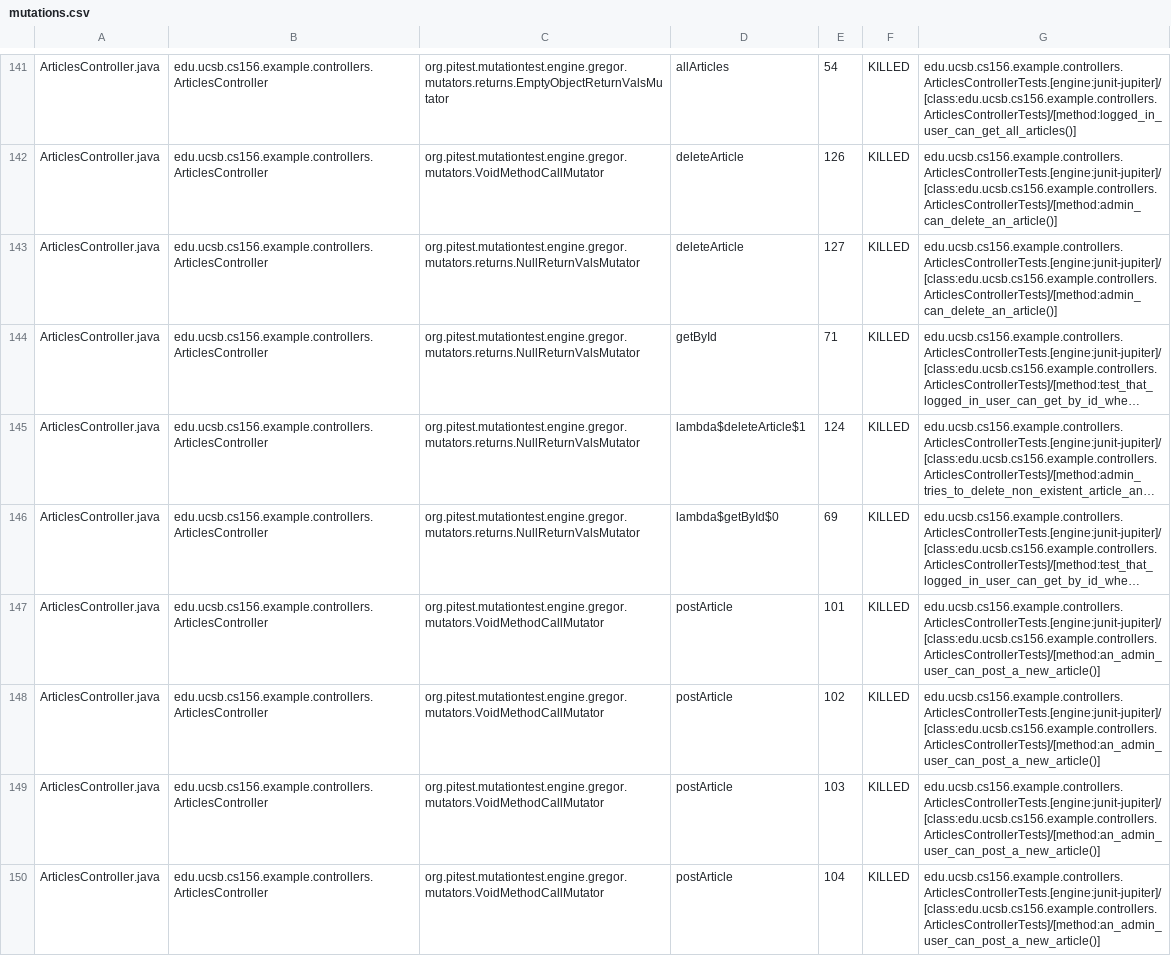
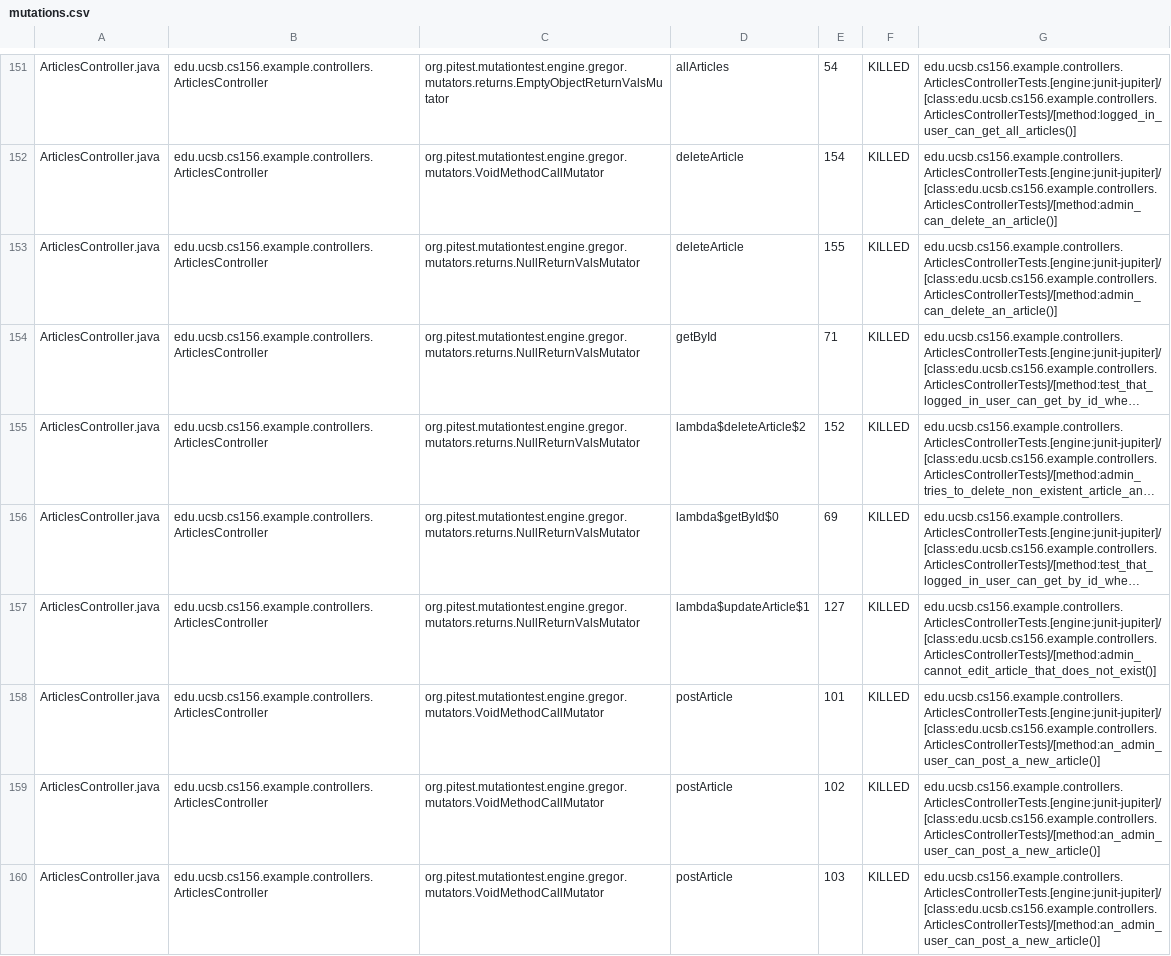
Before and after one commit to ucsb-cs156-f24/team01-f24-07, a CSV file: pitest/mutations.csv, drawn as a sheet; only a part is shown, gaps mark what is left out; the shorter side is filled out with more unchanged rows; long unchanged cells end in …; addresses are those after the commit; the diff covers the shown part only; the diff names each change by its address in the sheet, - before the commit and + after, or states it on an @@ line.

Commit message:
Deploying to gh-pages from @ ucsb-cs156-f24/team01-f24-07@48fd34d5d6881073397f34a2ecef3bc1a7ea6fc6 🚀

```diff
--- a/pitest/mutations.csv
+++ b/pitest/mutations.csv
-E152: 126
+E152: 154
-E153: 127
+E153: 155
-D155: lambda$deleteArticle$1
+D155: lambda$deleteArticle$2
-E155: 124
+E155: 152
+row 157: ArticlesController.java | edu.ucsb.cs156.example.controllers.ArticlesController | org.pitest.mutationtest.engine.gregor.mutators.returns.NullReturnValsMutator | lambda$updateArticle$1 | 127 | KILLED | edu.ucsb.cs156.example.controllers.ArticlesControllerTests.[engine:junit-jupiter]/[class:edu.ucsb.cs156.example.controllers.ArticlesControllerTests]/[method:admin_cannot_edit_article_that_does_not_exist()]
```
Also changed, not shown: 7 added rows, 1 removed row, 109 moved rows and 5 edited cells elsewhere in this file, 19 other files.
